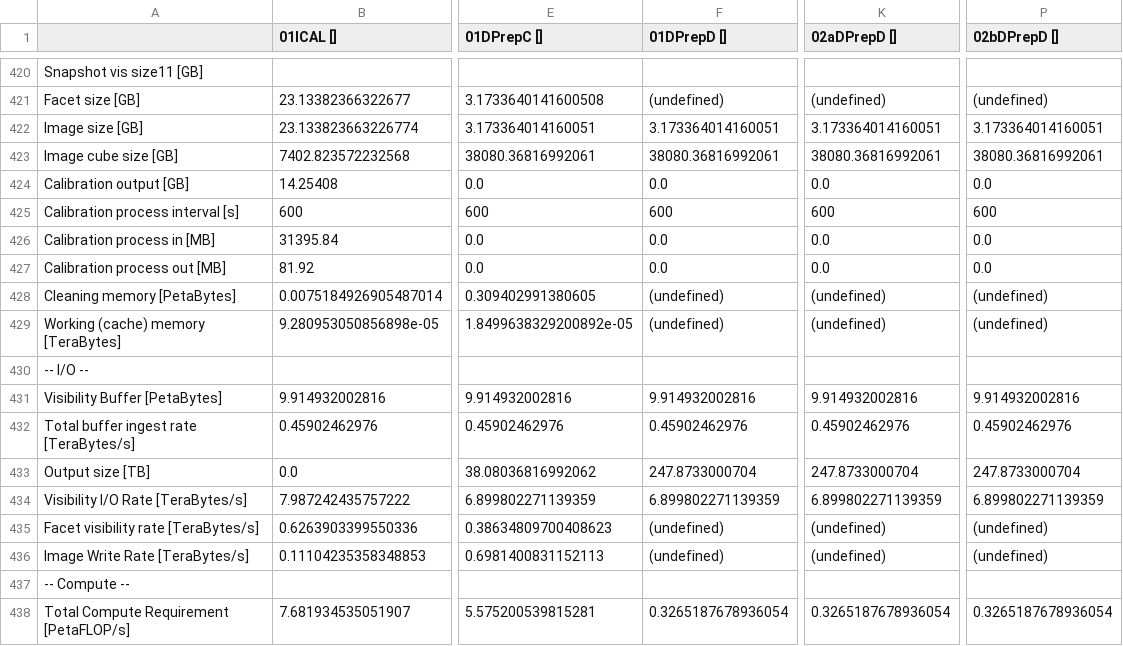
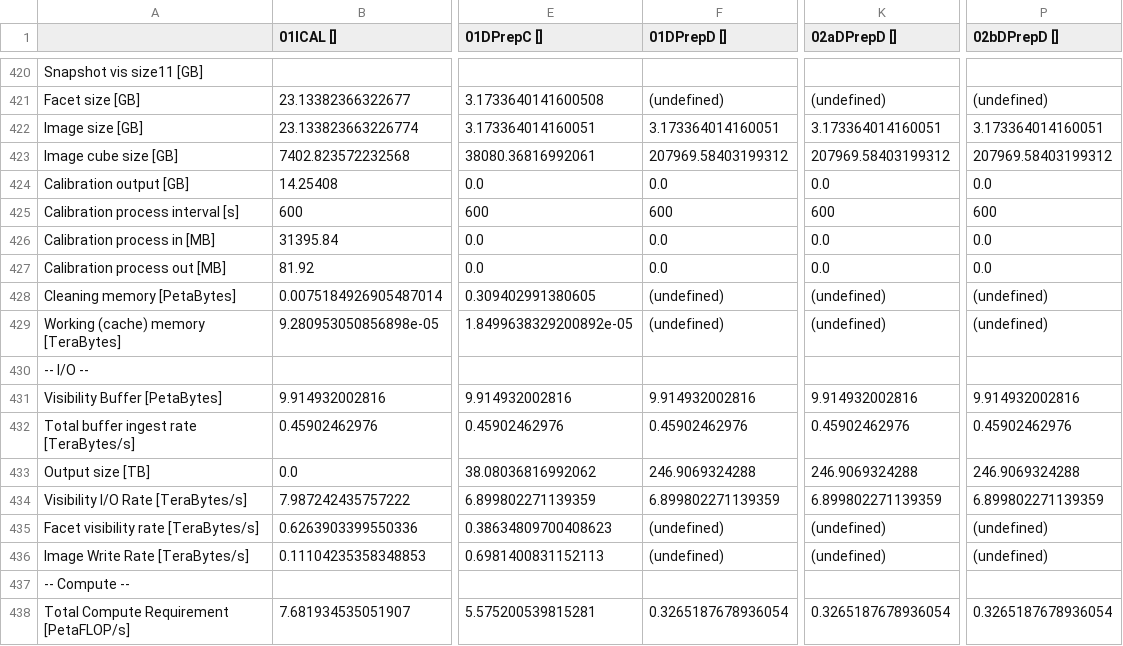
Before and after one commit to top-sim/sdp-par-model, a CSV file: scheduling/hpsos.csv, drawn as a sheet; only a part is shown, gaps mark what is left out; the diff covers the shown part only; the diff names each change by its address in the sheet, - before the commit and + after, or states it on an @@ line.

Commit message:
Rerun with new DPrepD output sizes

```diff
--- a/scheduling/hpsos.csv
+++ b/scheduling/hpsos.csv
-F423 (01DPrepD []): 38080.36816992061
+F423 (01DPrepD []): 207969.58403199312
-K423 (02aDPrepD []): 38080.36816992061
+K423 (02aDPrepD []): 207969.58403199312
-P423 (02bDPrepD []): 38080.36816992061
+P423 (02bDPrepD []): 207969.58403199312
-F433 (01DPrepD []): 247.8733000704
+F433 (01DPrepD []): 246.9069324288
-K433 (02aDPrepD []): 247.8733000704
+K433 (02aDPrepD []): 246.9069324288
-P433 (02bDPrepD []): 247.8733000704
+P433 (02bDPrepD []): 246.9069324288
```
Also changed, not shown: 12 moved rows and 39 edited cells elsewhere in this file, 3 other files.
